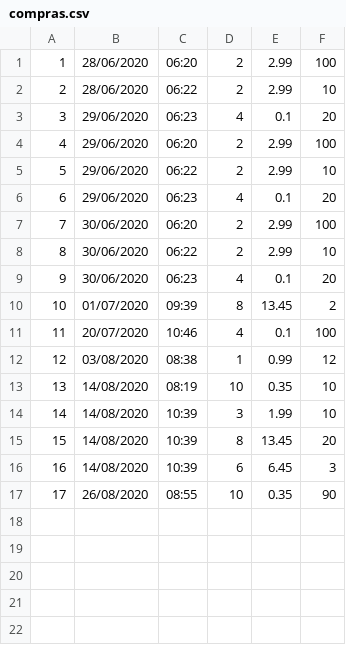
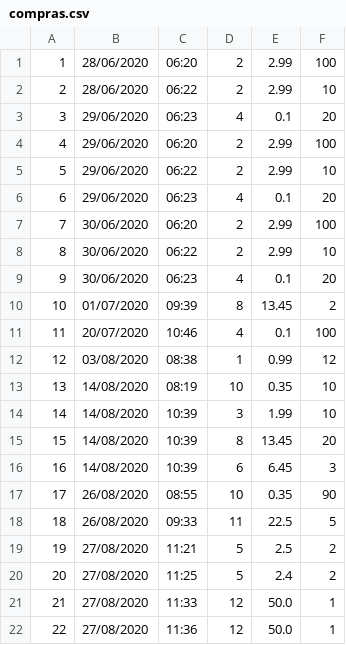
Before and after one commit to Liss1302/eclipse, a CSV file: ProjetoHortelino/bd/compras.csv, drawn as a sheet; the diff names each change by its address in the sheet, - before the commit and + after, or states it on an @@ line.

```diff
--- a/ProjetoHortelino/bd/compras.csv
+++ b/ProjetoHortelino/bd/compras.csv
+row 18: 18 | 26/08/2020 | 09:33 | 11 | 22.5 | 5
+row 19: 19 | 27/08/2020 | 11:21 | 5 | 2.5 | 2
+row 20: 20 | 27/08/2020 | 11:25 | 5 | 2.4 | 2
+row 21: 21 | 27/08/2020 | 11:33 | 12 | 50.0 | 1
+row 22: 22 | 27/08/2020 | 11:36 | 12 | 50.0 | 1
```
Also changed, not shown: ProjetoHortelino/bd/produtos.csv, 11 other files.
